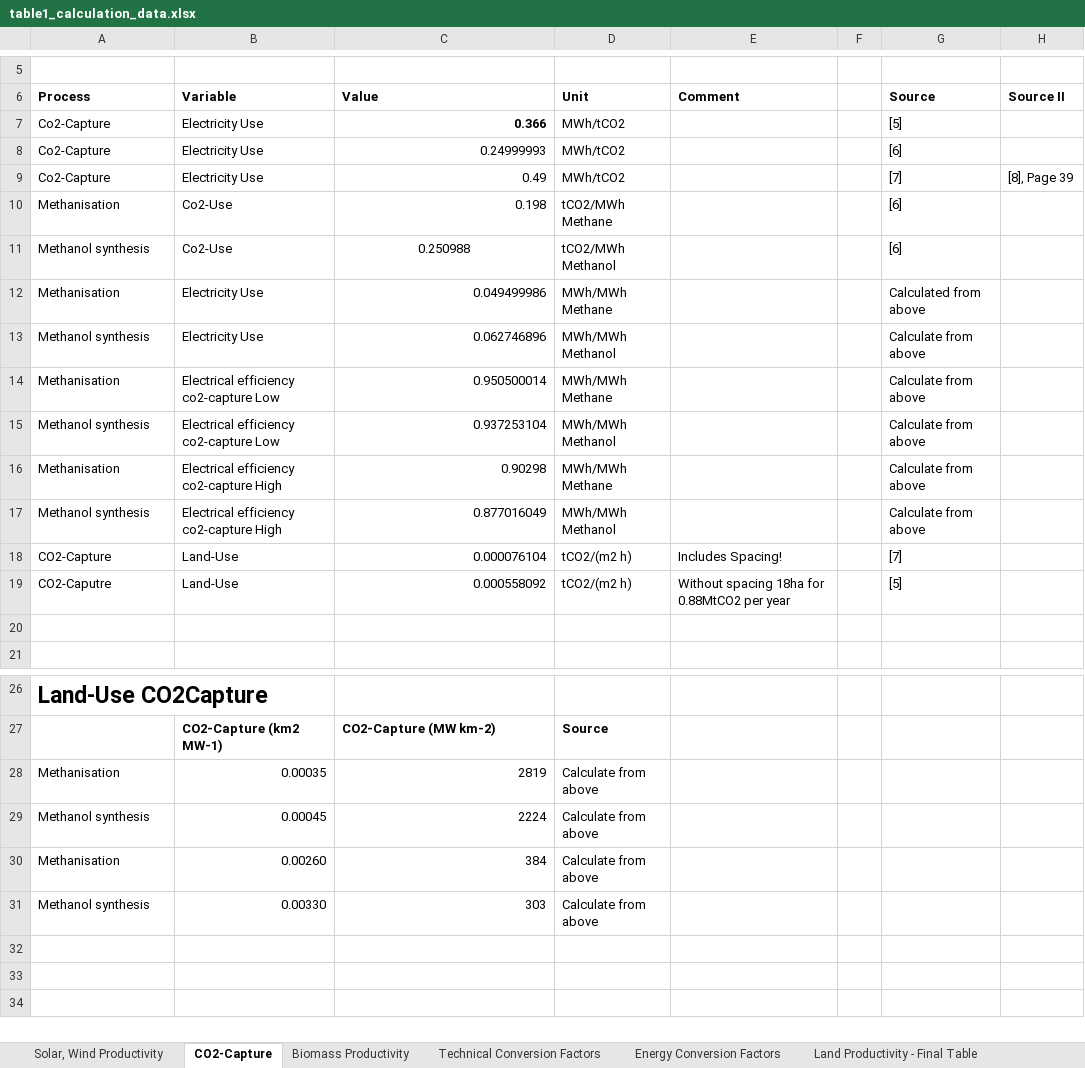
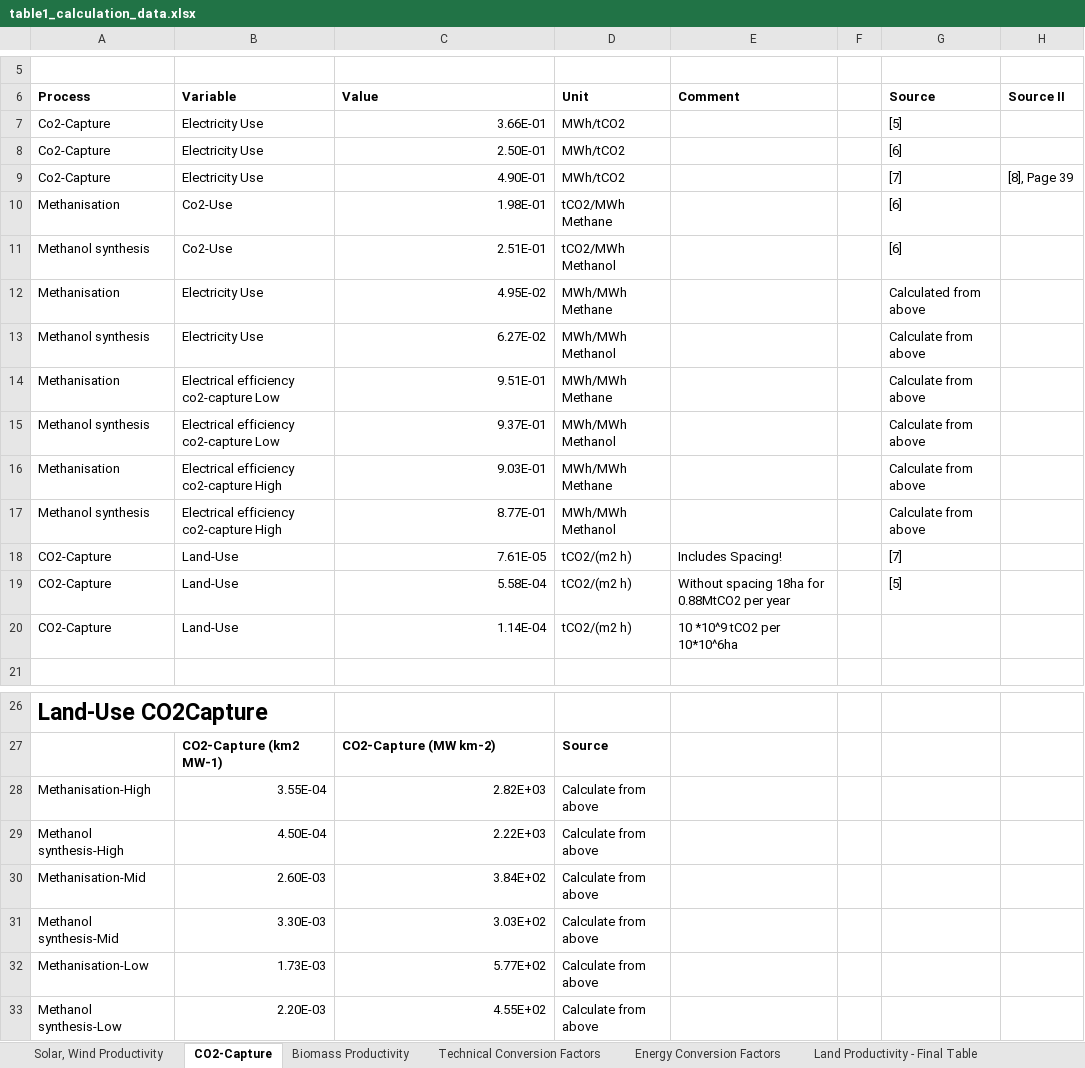
Before and after one commit to inwe-boku/Perspective_Trade, an Excel workbook: table/table1_calculation_data.xlsx, sheet CO2-Capture, drawn as a sheet; only a part is shown, gaps mark what is left out; values as stored, in another font and other column widths than the file's, no borders; removed rows and columns are numbered as before the commit, all else as after; the diff names each change by its address in the sheet, - before the commit and + after, or states it on an @@ line.

Commit message:
Update to land-use excel file

```diff
--- a/table/table1_calculation_data.xlsx (sheet CO2-Capture)
+++ b/table/table1_calculation_data.xlsx (sheet CO2-Capture)
-C7 (Value): 0.366
+C7 (Value): 3.66E-01
-C7 bold: on
+C7 bold: off
-C8 (Value): 0.24999993
+C8 (Value): 2.50E-01
-C9 (Value): 0.49
+C9 (Value): 4.90E-01
-C10 (Value): 0.198
+C10 (Value): 1.98E-01
-C11 (Value): 0.250988
+C11 (Value): 2.51E-01
-C11 alignment: center
+C11 alignment: right
-C12 (Value): 0.049499986
+C12 (Value): 4.95E-02
-C13 (Value): 0.062746896
+C13 (Value): 6.27E-02
-C14 (Value): 0.950500014
+C14 (Value): 9.51E-01
-C15 (Value): 0.937253104
+C15 (Value): 9.37E-01
-C16 (Value): 0.90298
+C16 (Value): 9.03E-01
-C17 (Value): 0.877016049
+C17 (Value): 8.77E-01
-C18 (Value): 0.000076104
+C18 (Value): 7.61E-05
-A19 (Process): CO2-Caputre
+A19 (Process): CO2-Capture
-C19 (Value): 0.000558092
+C19 (Value): 5.58E-04
-row 20: (empty)
+row 20: CO2-Capture | Land-Use | 1.14E-04 | tCO2/(m2 h) | 10 *10^9 tCO2 per 10*10^6ha
-row 28: Methanisation | 0.00035 | 2819 | Calculate from above
-row 29: Methanol synthesis | 0.00045 | 2224 | Calculate from above
-row 30: Methanisation | 0.00260 | 384 | Calculate from above
-row 31: Methanol synthesis | 0.00330 | 303 | Calculate from above
+row 28: Methanisation-High | 3.55E-04 | 2.82E+03 | Calculate from above
+row 29: Methanol synthesis-High | 4.50E-04 | 2.22E+03 | Calculate from above
+row 30: Methanisation-Mid | 2.60E-03 | 3.84E+02 | Calculate from above
+row 31: Methanol synthesis-Mid | 3.30E-03 | 3.03E+02 | Calculate from above
+row 32: Methanisation-Low | 1.73E-03 | 5.77E+02 | Calculate from above
+row 33: Methanol synthesis-Low | 2.20E-03 | 4.55E+02 | Calculate from above
```
Also changed, not shown: sheet Land Productivity - Final Table, sheet Energy Conversion Factors, sheet Technical Conversion Factors, sheet Solar, Wind Productivity, sheet Biomass Productivity, sheet References, formulas that keep their value, 2 other files.
